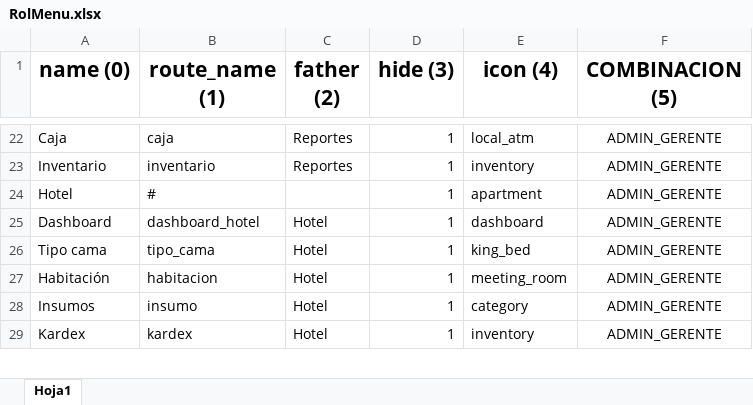
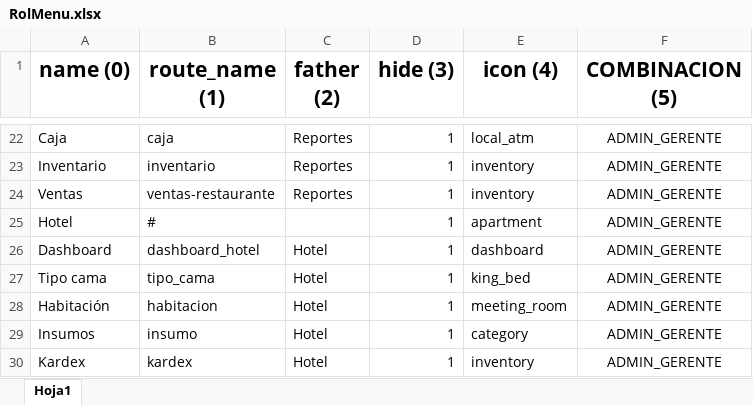
Before and after one commit to RenHec/sis_h_r, an Excel workbook: backend/database/seeders/Catalogos/RolMenu.xlsx, sheet Hoja1, drawn as a sheet; only a part is shown, gaps mark what is left out; values as stored, in another font and other column widths than the file's, no borders; the diff names each change by its address in the sheet, - before the commit and + after, or states it on an @@ line.

Commit message:
Reporte de ventas

```diff
--- a/backend/database/seeders/Catalogos/RolMenu.xlsx (sheet Hoja1)
+++ b/backend/database/seeders/Catalogos/RolMenu.xlsx (sheet Hoja1)
+row 24: Ventas | ventas-restaurante | Reportes | 1 | inventory | ADMIN_GERENTE
```
Also changed, not shown: 8 other files.
